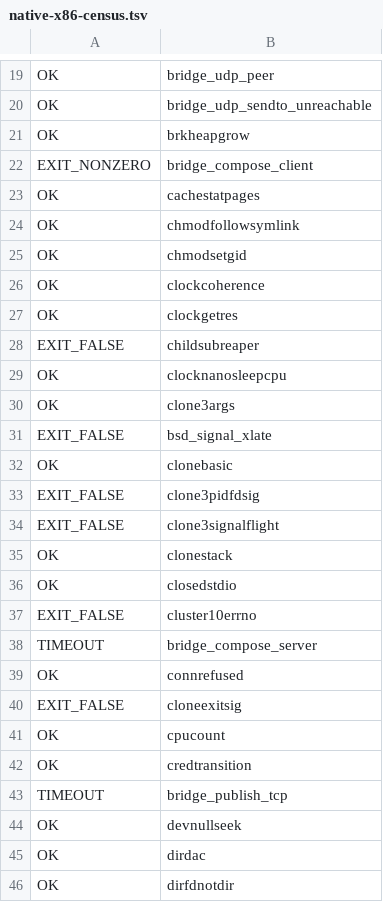
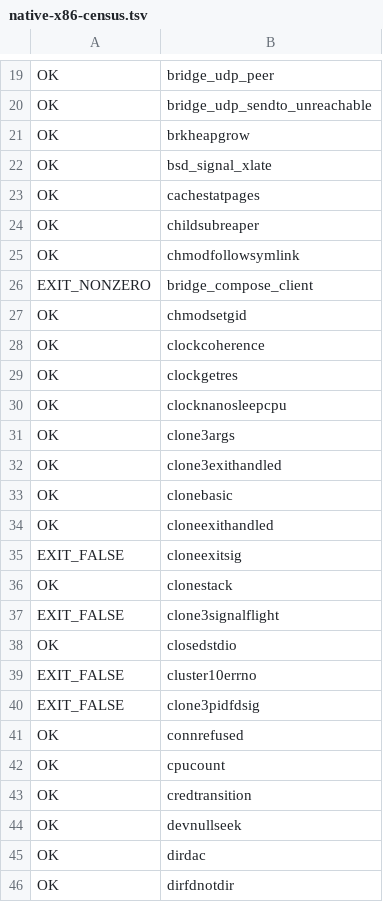
Before and after one commit to carrick-sh/carrick, a TSV file: docs/native-x86-census.tsv, drawn as a sheet; only a part is shown, gaps mark what is left out; the diff covers the shown part only.

```diff
--- a/docs/native-x86-census.tsv
+++ b/docs/native-x86-census.tsv
@@ -21,5 +21,7 @@ OK	bridge_udp_sendto_unreachable
 OK	brkheapgrow
+OK	bsd_signal_xlate
+OK	cachestatpages
+OK	childsubreaper
+OK	chmodfollowsymlink
 EXIT_NONZERO	bridge_compose_client
-OK	cachestatpages
-OK	chmodfollowsymlink
 OK	chmodsetgid
@@ -27,18 +29,16 @@ OK	clockcoherence
 OK	clockgetres
-EXIT_FALSE	childsubreaper
 OK	clocknanosleepcpu
 OK	clone3args
-EXIT_FALSE	bsd_signal_xlate
+OK	clone3exithandled
 OK	clonebasic
-EXIT_FALSE	clone3pidfdsig
+OK	cloneexithandled
+EXIT_FALSE	cloneexitsig
+OK	clonestack
 EXIT_FALSE	clone3signalflight
-OK	clonestack
 OK	closedstdio
 EXIT_FALSE	cluster10errno
-TIMEOUT	bridge_compose_server
+EXIT_FALSE	clone3pidfdsig
 OK	connrefused
-EXIT_FALSE	cloneexitsig
 OK	cpucount
 OK	credtransition
-TIMEOUT	bridge_publish_tcp
 OK	devnullseek
```
Also changed, not shown: 16 added rows, 17 removed rows, 65 moved rows and 6 edited cells elsewhere in this file, 1 other file.
